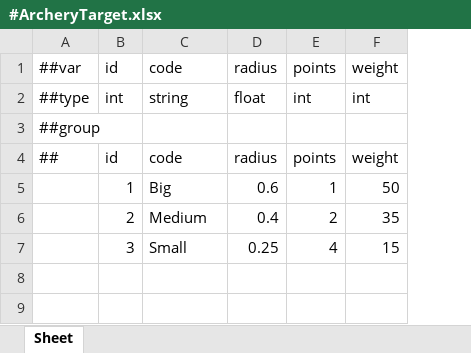
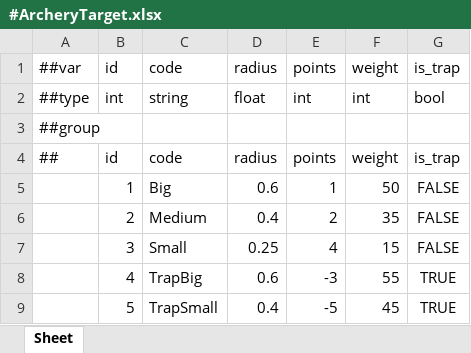
Before and after one commit to Baeinsoo/infrastructure, an Excel workbook: table/Datas/#ArcheryTarget.xlsx, sheet Sheet, drawn as a sheet; values as stored, in another font and other column widths than the file's, no borders; the diff names each change by its address in the sheet, - before the commit and + after, or states it on an @@ line.

```diff
--- a/table/Datas/#ArcheryTarget.xlsx (sheet Sheet)
+++ b/table/Datas/#ArcheryTarget.xlsx (sheet Sheet)
+column G, rows 1-7: is_trap | bool |  | is_trap | FALSE | FALSE | FALSE
+row 8:  | 4 | TrapBig | 0.6 | -3 | 55 | TRUE
+row 9:  | 5 | TrapSmall | 0.4 | -5 | 45 | TRUE
```
Also changed, not shown: table/Datas/#ArcheryConfig.xlsx.
